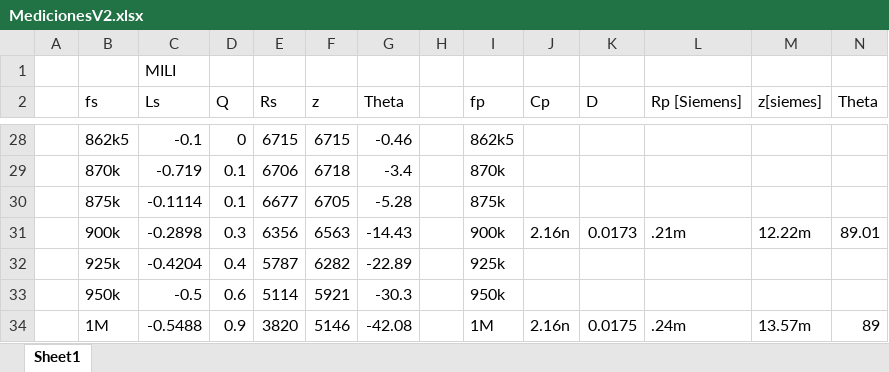
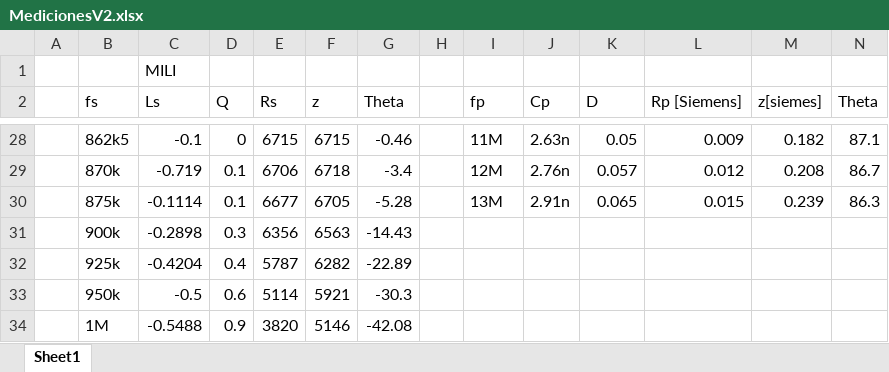
Before and after one commit to tlondero/LABO, an Excel workbook: TP2/Ejercicio 1(Germo)/MedicionesV2.xlsx, sheet Sheet1, drawn as a sheet; only a part is shown, gaps mark what is left out; values as stored, in another font and other column widths than the file's, no borders; the diff covers the shown part only; the diff names each change by its address in the sheet, - before the commit and + after, or states it on an @@ line.

```diff
--- a/TP2/Ejercicio 1(Germo)/MedicionesV2.xlsx (sheet Sheet1)
+++ b/TP2/Ejercicio 1(Germo)/MedicionesV2.xlsx (sheet Sheet1)
-I28 (fp): 862k5
+I28 (fp): 11M
-J28 (Cp): (empty)
+J28 (Cp): 2.63n
-K28 (D): (empty)
+K28 (D): 0.05
-L28 (Rp [Siemens]): (empty)
+L28 (Rp [Siemens]): 0.009
-M28 (z[siemes]): (empty)
+M28 (z[siemes]): 0.182
-N28 (Theta): (empty)
+N28 (Theta): 87.1
-I29 (fp): 870k
+I29 (fp): 12M
-J29 (Cp): (empty)
+J29 (Cp): 2.76n
-K29 (D): (empty)
+K29 (D): 0.057
-L29 (Rp [Siemens]): (empty)
+L29 (Rp [Siemens]): 0.012
-M29 (z[siemes]): (empty)
+M29 (z[siemes]): 0.208
-N29 (Theta): (empty)
+N29 (Theta): 86.7
-I30 (fp): 875k
+I30 (fp): 13M
-J30 (Cp): (empty)
+J30 (Cp): 2.91n
-K30 (D): (empty)
+K30 (D): 0.065
-L30 (Rp [Siemens]): (empty)
+L30 (Rp [Siemens]): 0.015
-M30 (z[siemes]): (empty)
+M30 (z[siemes]): 0.239
-N30 (Theta): (empty)
+N30 (Theta): 86.3
-I31 (fp): 900k
+I31 (fp): (empty)
-J31 (Cp): 2.16n
+J31 (Cp): (empty)
-K31 (D): 0.0173
+K31 (D): (empty)
-L31 (Rp [Siemens]): .21m
+L31 (Rp [Siemens]): (empty)
-M31 (z[siemes]): 12.22m
+M31 (z[siemes]): (empty)
-N31 (Theta): 89.01
+N31 (Theta): (empty)
-I32 (fp): 925k
+I32 (fp): (empty)
-I33 (fp): 950k
+I33 (fp): (empty)
-I34 (fp): 1M
+I34 (fp): (empty)
-J34 (Cp): 2.16n
+J34 (Cp): (empty)
-K34 (D): 0.0175
+K34 (D): (empty)
-L34 (Rp [Siemens]): .24m
+L34 (Rp [Siemens]): (empty)
-M34 (z[siemes]): 13.57m
+M34 (z[siemes]): (empty)
-N34 (Theta): 89
+N34 (Theta): (empty)
```
Also changed, not shown: 4 removed rows and 90 edited cells elsewhere in this sheet, 6 other files.
